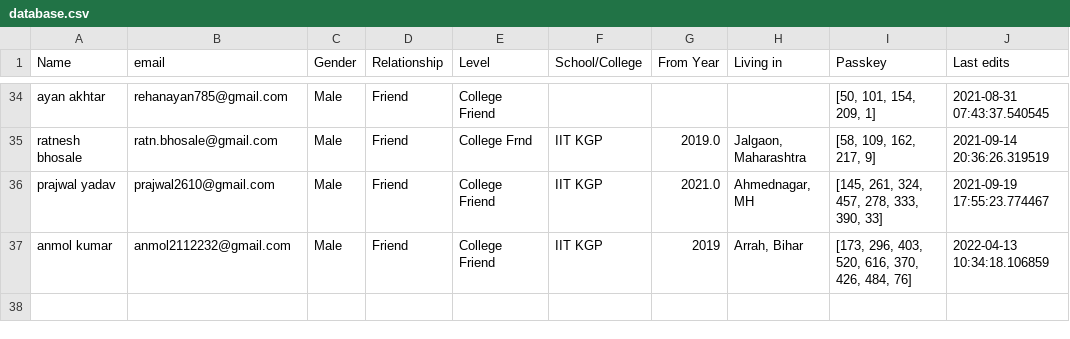
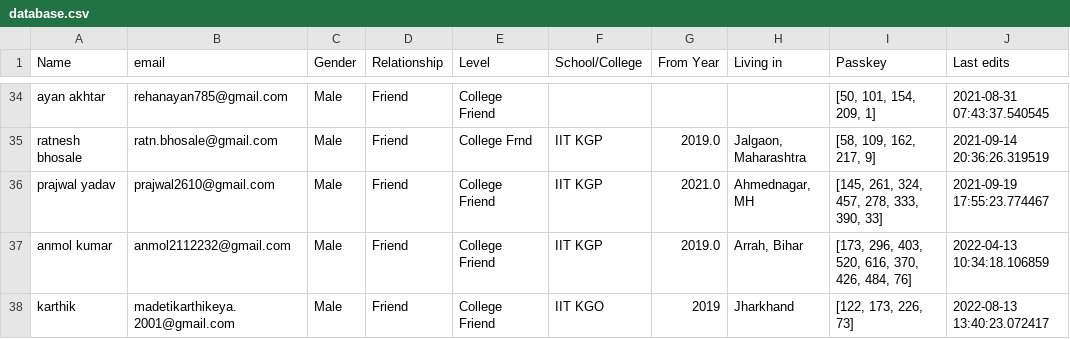
Before and after one commit to Gituhin/Friends-Data, a CSV file: database.csv, drawn as a sheet; only a part is shown, gaps mark what is left out.

Commit message:
Commit by karthik

```diff
--- a/database.csv
+++ b/database.csv
@@ -36,2 +36,3 @@ ratnesh bhosale,ratn.bhosale@gmail.com,Male,Friend,College Frnd,IIT KGP,2019.0,"
 prajwal yadav,prajwal2610@gmail.com,Male,Friend,College Friend,IIT KGP,2021.0,"Ahmednagar, MH","[145, 261, 324, 457, 278, 333, 390, 33]",2021-09-19 17:55:23.774467
-anmol kumar,anmol2112232@gmail.com,Male,Friend,College Friend ,IIT KGP,2019,"Arrah, Bihar","[173, 296, 403, 520, 616, 370, 426, 484, 76]",2022-04-13 10:34:18.106859
+anmol kumar,anmol2112232@gmail.com,Male,Friend,College Friend ,IIT KGP,2019.0,"Arrah, Bihar","[173, 296, 403, 520, 616, 370, 426, 484, 76]",2022-04-13 10:34:18.106859
+karthik,madetikarthikeya.2001@gmail.com,Male,Friend ,College Friend,IIT KGO,2019,Jharkhand,"[122, 173, 226, 73]",2022-08-13 13:40:23.072417
```
